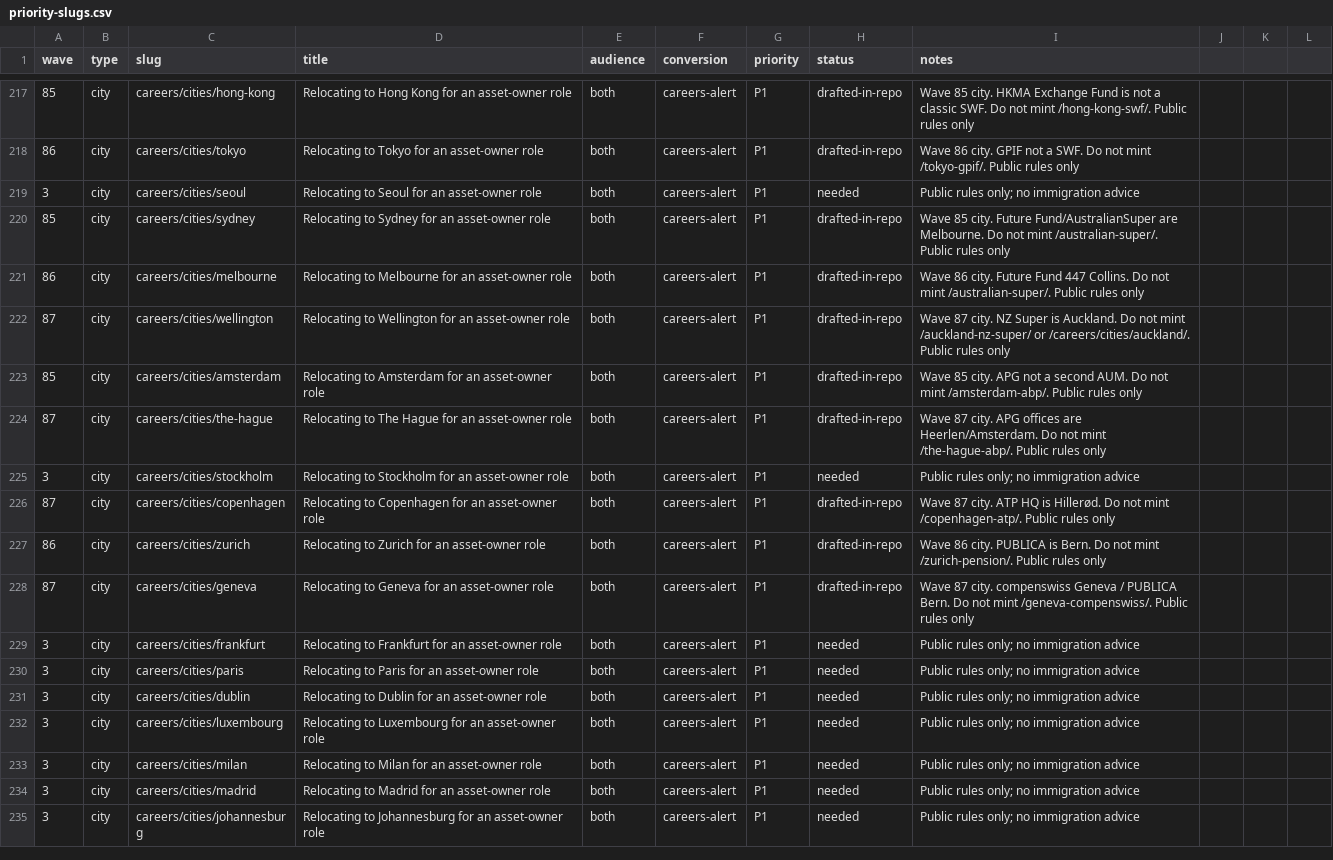
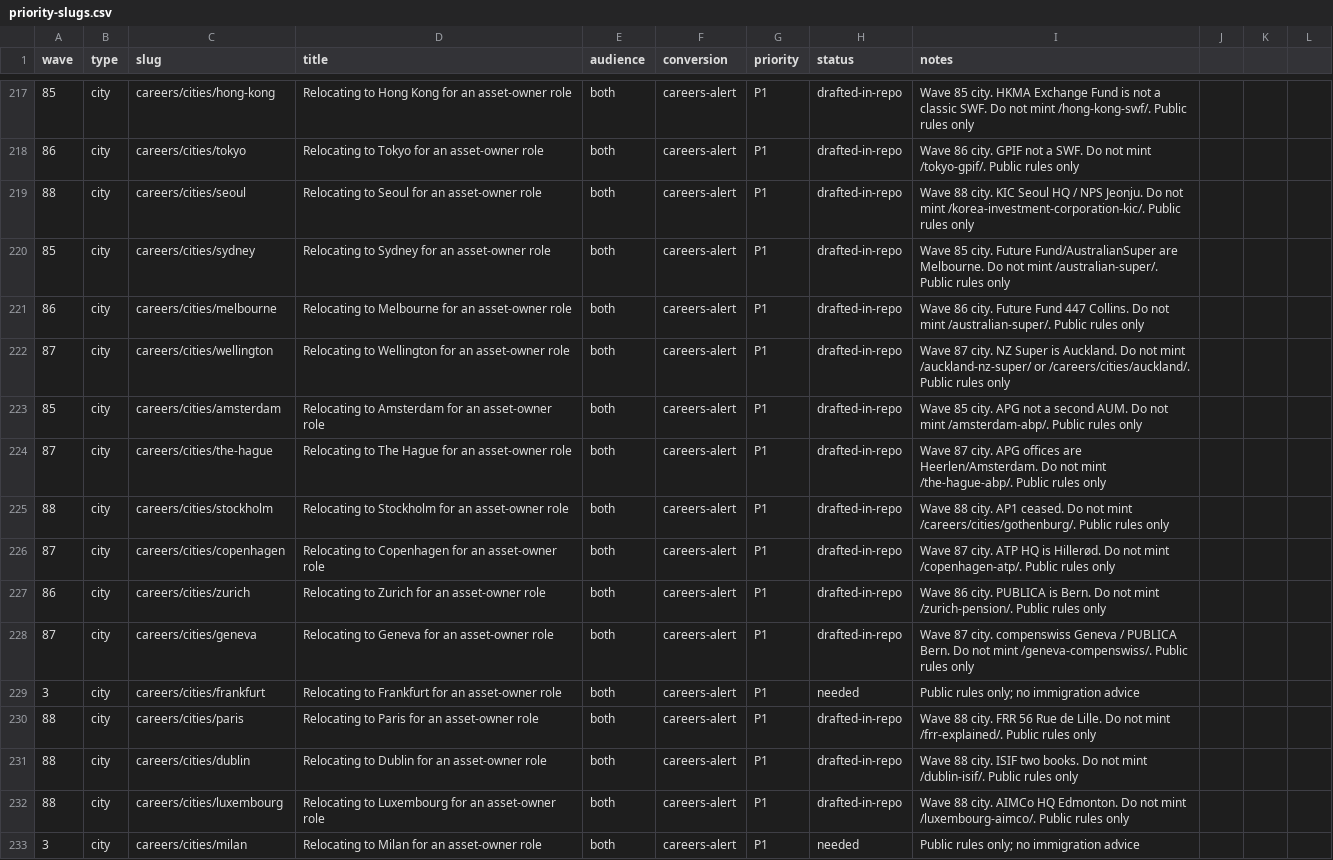
Before and after one commit to timcanada/uao-insurance-gate, a CSV file: seo-aeo/inventory/priority-slugs.csv, drawn as a sheet; only a part is shown, gaps mark what is left out; the shorter side is filled out with more unchanged rows.

```diff
--- a/seo-aeo/inventory/priority-slugs.csv
+++ b/seo-aeo/inventory/priority-slugs.csv
@@ -218,3 +218,3 @@ wave,type,slug,title,audience,conversion,priority,status,notes
 86,city,careers/cities/tokyo,Relocating to Tokyo for an asset-owner role,both,careers-alert,P1,drafted-in-repo,Wave 86 city. GPIF not a SWF. Do not mint /tokyo-gpif/. Public rules only
-3,city,careers/cities/seoul,Relocating to Seoul for an asset-owner role,both,careers-alert,P1,needed,Public rules only; no immigration advice
+88,city,careers/cities/seoul,Relocating to Seoul for an asset-owner role,both,careers-alert,P1,drafted-in-repo,Wave 88 city. KIC Seoul HQ / NPS Jeonju. Do not mint /korea-investment-corporation-kic/. Public rules only
 85,city,careers/cities/sydney,Relocating to Sydney for an asset-owner role,both,careers-alert,P1,drafted-in-repo,Wave 85 city. Future Fund/AustralianSuper are Melbourne. Do not mint /australian-super/. Public rules only
@@ -224,3 +224,3 @@ wave,type,slug,title,audience,conversion,priority,status,notes
 87,city,careers/cities/the-hague,Relocating to The Hague for an asset-owner role,both,careers-alert,P1,drafted-in-repo,Wave 87 city. APG offices are Heerlen/Amsterdam. Do not mint /the-hague-abp/. Public rules only
-3,city,careers/cities/stockholm,Relocating to Stockholm for an asset-owner role,both,careers-alert,P1,needed,Public rules only; no immigration advice
+88,city,careers/cities/stockholm,Relocating to Stockholm for an asset-owner role,both,careers-alert,P1,drafted-in-repo,Wave 88 city. AP1 ceased. Do not mint /careers/cities/gothenburg/. Public rules only
 87,city,careers/cities/copenhagen,Relocating to Copenhagen for an asset-owner role,both,careers-alert,P1,drafted-in-repo,Wave 87 city. ATP HQ is Hillerød. Do not mint /copenhagen-atp/. Public rules only
@@ -229,5 +229,5 @@ wave,type,slug,title,audience,conversion,priority,status,notes
 3,city,careers/cities/frankfurt,Relocating to Frankfurt for an asset-owner role,both,careers-alert,P1,needed,Public rules only; no immigration advice
-3,city,careers/cities/paris,Relocating to Paris for an asset-owner role,both,careers-alert,P1,needed,Public rules only; no immigration advice
-3,city,careers/cities/dublin,Relocating to Dublin for an asset-owner role,both,careers-alert,P1,needed,Public rules only; no immigration advice
-3,city,careers/cities/luxembourg,Relocating to Luxembourg for an asset-owner role,both,careers-alert,P1,needed,Public rules only; no immigration advice
+88,city,careers/cities/paris,Relocating to Paris for an asset-owner role,both,careers-alert,P1,drafted-in-repo,Wave 88 city. FRR 56 Rue de Lille. Do not mint /frr-explained/. Public rules only
+88,city,careers/cities/dublin,Relocating to Dublin for an asset-owner role,both,careers-alert,P1,drafted-in-repo,Wave 88 city. ISIF two books. Do not mint /dublin-isif/. Public rules only
+88,city,careers/cities/luxembourg,Relocating to Luxembourg for an asset-owner role,both,careers-alert,P1,drafted-in-repo,Wave 88 city. AIMCo HQ Edmonton. Do not mint /luxembourg-aimco/. Public rules only
 3,city,careers/cities/milan,Relocating to Milan for an asset-owner role,both,careers-alert,P1,needed,Public rules only; no immigration advice
```
Also changed, not shown: seo-aeo/inventory/keyword-board.csv, 13 other files.
